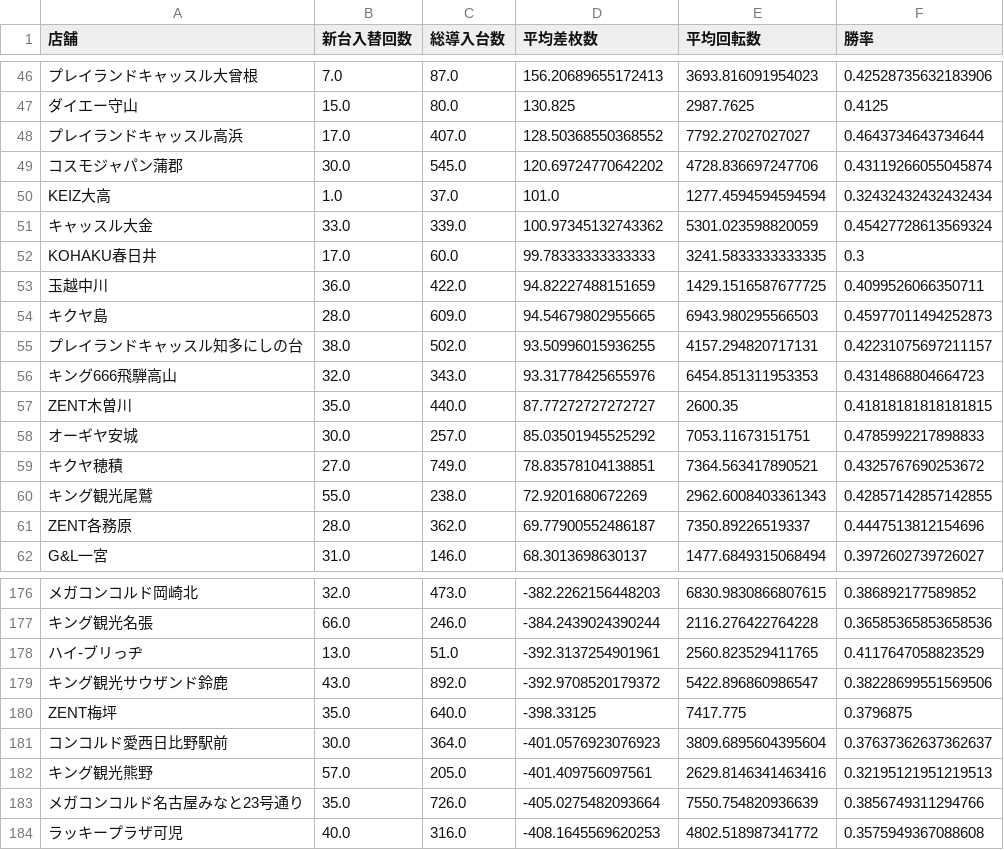
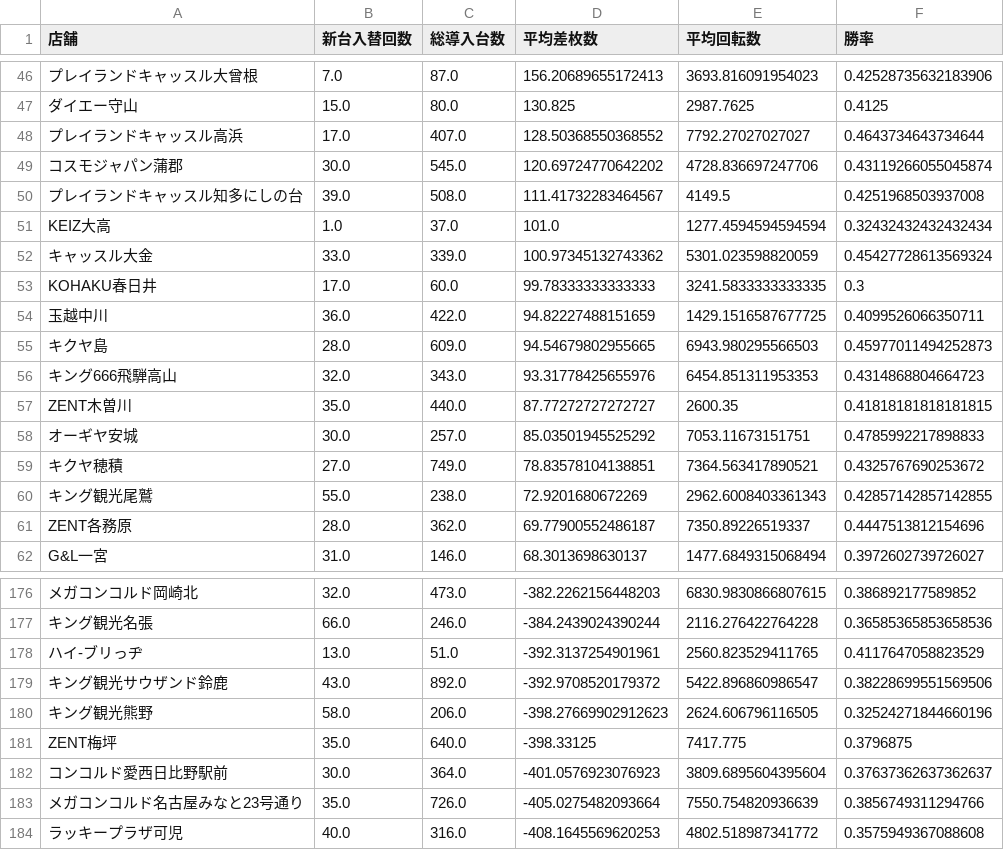
Before and after one commit to sak120308250908-ai/Slot-Data-Analyze-Pro, a CSV file: cross_new_machine_stats.csv, drawn as a sheet; only a part is shown, gaps mark what is left out; removed rows and columns are numbered as before the commit, all else as after; the diff names each change by its address in the sheet, - before the commit and + after, or states it on an @@ line.

Commit message:
Auto update cross stats 2026-08-30

```diff
--- a/cross_new_machine_stats.csv
+++ b/cross_new_machine_stats.csv
+row 50: プレイランドキャッスル知多にしの台 | 39.0 | 508.0 | 111.41732283464567 | 4149.5 | 0.4251968503937008
-row 55: プレイランドキャッスル知多にしの台 | 38.0 | 502.0 | 93.50996015936255 | 4157.294820717131 | 0.42231075697211157
+row 180: キング観光熊野 | 58.0 | 206.0 | -398.27669902912623 | 2624.606796116505 | 0.32524271844660196
-row 182: キング観光熊野 | 57.0 | 205.0 | -401.409756097561 | 2629.8146341463416 | 0.32195121951219513
```
Also changed, not shown: 2 other files.
